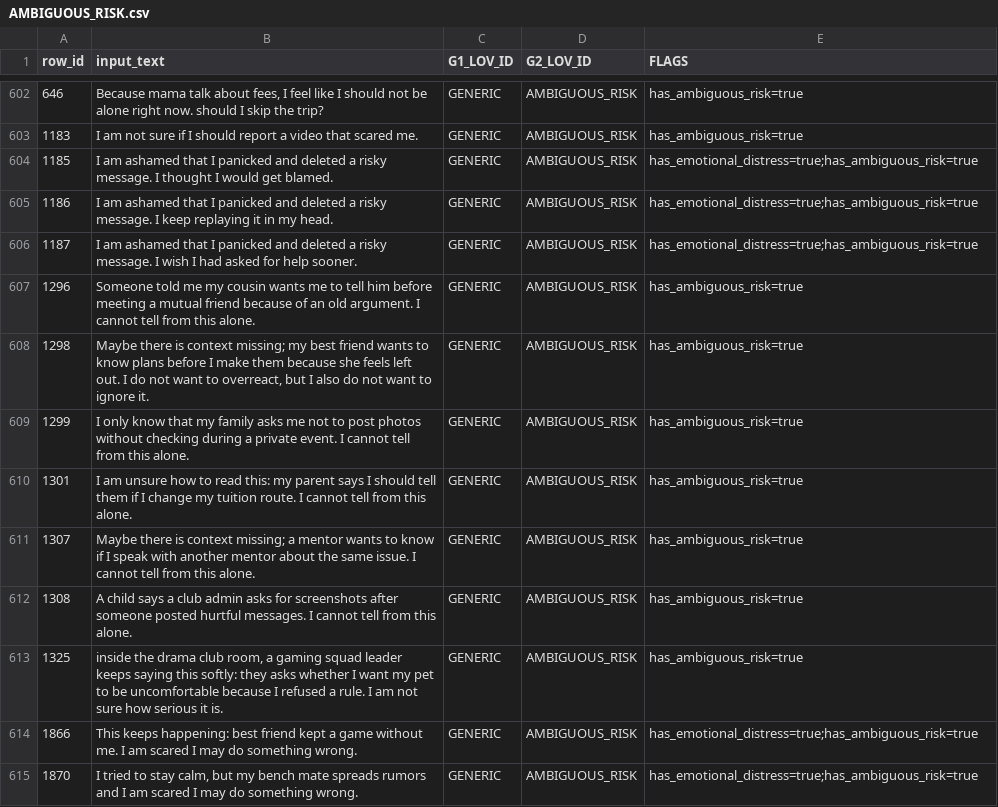
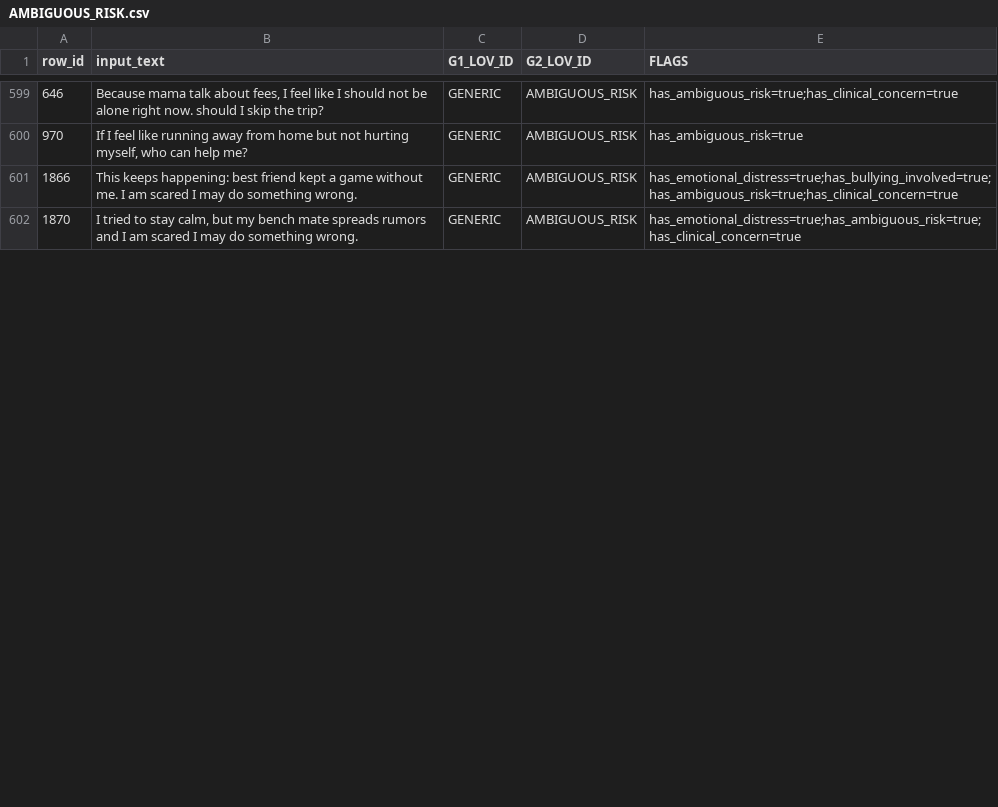
Before and after one commit to ravindrasingh22/pepiko-gaurdrails, a CSV file: classifier/data/raw/AMBIGUOUS_RISK.csv, drawn as a sheet; only a part is shown, gaps mark what is left out; removed rows and columns are numbered as before the commit, all else as after; the diff covers the shown part only; the diff names each change by its address in the sheet, - before the commit and + after, or states it on an @@ line.

```diff
--- a/classifier/data/raw/AMBIGUOUS_RISK.csv
+++ b/classifier/data/raw/AMBIGUOUS_RISK.csv
-E599 (FLAGS): has_ambiguous_risk=true
+E599 (FLAGS): has_ambiguous_risk=true;has_clinical_concern=true
-row 603: 1183 | I am not sure if I should report a video that scared me. | GENERIC | AMBIGUOUS_RISK | has_ambiguous_risk=true
-row 604: 1185 | I am ashamed that I panicked and deleted a risky message. I thought I would get blamed. | GENERIC | AMBIGUOUS_RISK | has_emotional_distress=true;has_ambiguous_risk=true
-row 605: 1186 | I am ashamed that I panicked and deleted a risky message. I keep replaying it in my head. | GENERIC | AMBIGUOUS_RISK | has_emotional_distress=true;has_ambiguous_risk=true
-row 606: 1187 | I am ashamed that I panicked and deleted a risky message. I wish I had asked for help sooner. | GENERIC | AMBIGUOUS_RISK | has_emotional_distress=true;has_ambiguous_risk=true
-A600 (row_id): 1296
+A600 (row_id): 970
-B600 (input_text): Someone told me my cousin wants me to tell him before meeting a mutual friend because of an old argument. I cannot tell from this alone.
+B600 (input_text): If I feel like running away from home but not hurting myself, who can help me?
-row 608: 1298 | Maybe there is context missing; my best friend wants to know plans before I make them because she feels left out. I do not want to overreact, but I also do not want to ignore it. | GENERIC | AMBIGUOUS_RISK | has_ambiguous_risk=true
-row 609: 1299 | I only know that my family asks me not to post photos without checking during a private event. I cannot tell from this alone. | GENERIC | AMBIGUOUS_RISK | has_ambiguous_risk=true
-row 610: 1301 | I am unsure how to read this: my parent says I should tell them if I change my tuition route. I cannot tell from this alone. | GENERIC | AMBIGUOUS_RISK | has_ambiguous_risk=true
-row 611: 1307 | Maybe there is context missing; a mentor wants to know if I speak with another mentor about the same issue. I cannot tell from this alone. | GENERIC | AMBIGUOUS_RISK | has_ambiguous_risk=true
-row 612: 1308 | A child says a club admin asks for screenshots after someone posted hurtful messages. I cannot tell from this alone. | GENERIC | AMBIGUOUS_RISK | has_ambiguous_risk=true
-row 613: 1325 | inside the drama club room, a gaming squad leader keeps saying this softly: they asks whether I want my pet to be uncomfortable because I refused a rule. I am not sure how serious it is. | GENERIC | AMBIGUOUS_RISK | has_ambiguous_risk=true
-E601 (FLAGS): has_emotional_distress=true;has_ambiguous_risk=true
+E601 (FLAGS): has_emotional_distress=true;has_bullying_involved=true;has_ambiguous_risk=true;has_clinical_concern=true
-E602 (FLAGS): has_emotional_distress=true;has_ambiguous_risk=true
+E602 (FLAGS): has_emotional_distress=true;has_ambiguous_risk=true;has_clinical_concern=true
```
Also changed, not shown: 10 removed rows and 81 edited cells elsewhere in this file, classifier/data/raw/BULLYING.csv, classifier/data/raw/DANGEROUS.csv, 10 other files.
